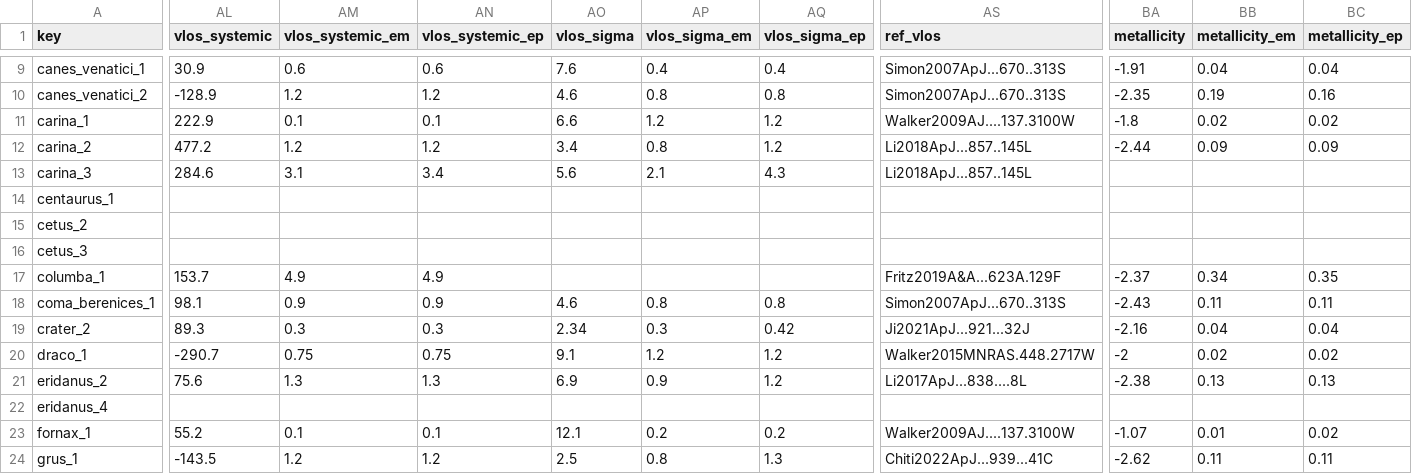
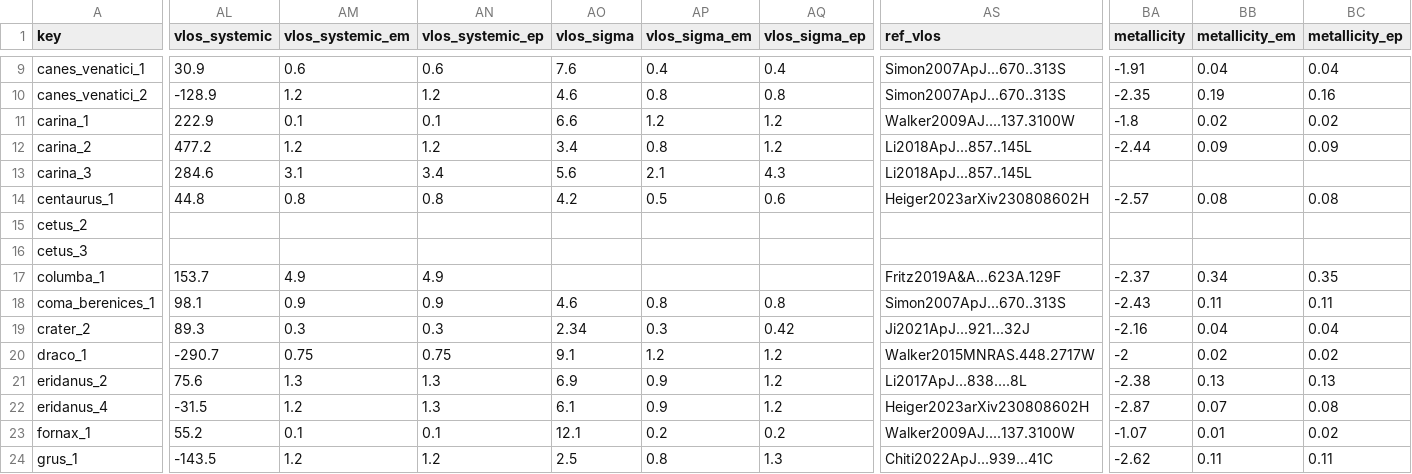
Before and after one commit to apace7/local_volume_database, a CSV file: data/dwarf_mw.csv, drawn as a sheet; only a part is shown, gaps mark what is left out; the diff covers the shown part only; the diff names each change by its address in the sheet, - before the commit and + after, or states it on an @@ line.

Commit message:
add eri4 and cen1 kinematics

```diff
--- a/data/dwarf_mw.csv
+++ b/data/dwarf_mw.csv
-AL14 (vlos_systemic): (empty)
+AL14 (vlos_systemic): 44.8
-AM14 (vlos_systemic_em): (empty)
+AM14 (vlos_systemic_em): 0.8
-AN14 (vlos_systemic_ep): (empty)
+AN14 (vlos_systemic_ep): 0.8
-AO14 (vlos_sigma): (empty)
+AO14 (vlos_sigma): 4.2
-AP14 (vlos_sigma_em): (empty)
+AP14 (vlos_sigma_em): 0.5
-AQ14 (vlos_sigma_ep): (empty)
+AQ14 (vlos_sigma_ep): 0.6
-AS14 (ref_vlos): (empty)
+AS14 (ref_vlos): Heiger2023arXiv230808602H
-BA14 (metallicity): (empty)
+BA14 (metallicity): -2.57
-BB14 (metallicity_em): (empty)
+BB14 (metallicity_em): 0.08
-BC14 (metallicity_ep): (empty)
+BC14 (metallicity_ep): 0.08
-AL22 (vlos_systemic): (empty)
+AL22 (vlos_systemic): -31.5
-AM22 (vlos_systemic_em): (empty)
+AM22 (vlos_systemic_em): 1.2
-AN22 (vlos_systemic_ep): (empty)
+AN22 (vlos_systemic_ep): 1.3
-AO22 (vlos_sigma): (empty)
+AO22 (vlos_sigma): 6.1
-AP22 (vlos_sigma_em): (empty)
+AP22 (vlos_sigma_em): 0.9
-AQ22 (vlos_sigma_ep): (empty)
+AQ22 (vlos_sigma_ep): 1.2
-AS22 (ref_vlos): (empty)
+AS22 (ref_vlos): Heiger2023arXiv230808602H
-BA22 (metallicity): (empty)
+BA22 (metallicity): -2.87
-BB22 (metallicity_em): (empty)
+BB22 (metallicity_em): 0.07
-BC22 (metallicity_ep): (empty)
+BC22 (metallicity_ep): 0.08
```
Also changed, not shown: 15 edited cells elsewhere in this file.
